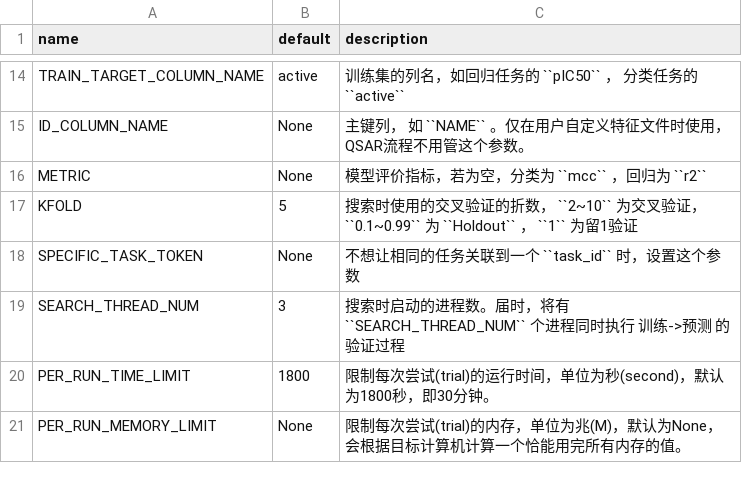
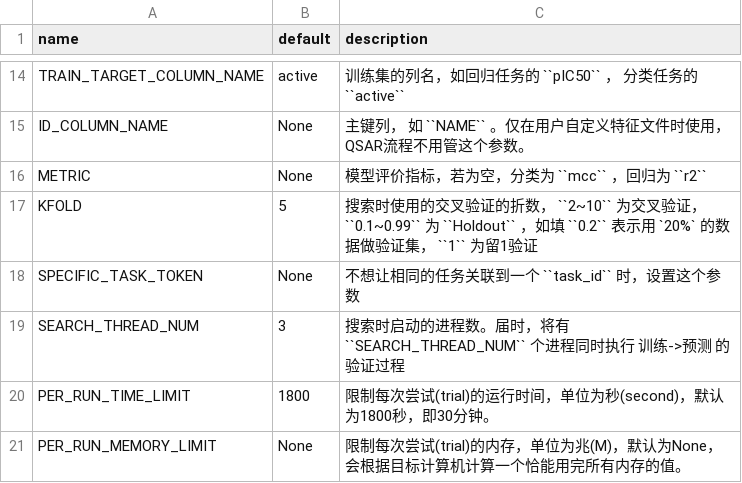
Before and after one commit to auto-flow/xenon, a CSV file: docs/env_table/search.csv, drawn as a sheet; only a part is shown, gaps mark what is left out.

```diff
--- a/docs/env_table/search.csv
+++ b/docs/env_table/search.csv
@@ -18,5 +18,5 @@ ID_COLUMN_NAME,None,主键列， 如 ``NAME`` 。仅在用户自定义特征文
 METRIC,None,模型评价指标，若为空，分类为 ``mcc`` ，回归为 ``r2``
-KFOLD,5,"搜索时使用的交叉验证的折数， ``2~10`` 为交叉验证，
-
-``0.1~0.99`` 为 ``Holdout`` ， ``1`` 为留1验证 "
+KFOLD,5,"搜索时使用的交叉验证的折数， ``2~10`` 为交叉验证，
+
+``0.1~0.99`` 为 ``Holdout`` ，如填 ``0.2`` 表示用 `20%` 的数据做验证集， ``1`` 为留1验证 "
 SPECIFIC_TASK_TOKEN,None,不想让相同的任务关联到一个 ``task_id`` 时，设置这个参数
```
Also changed, not shown: 1 other file.
